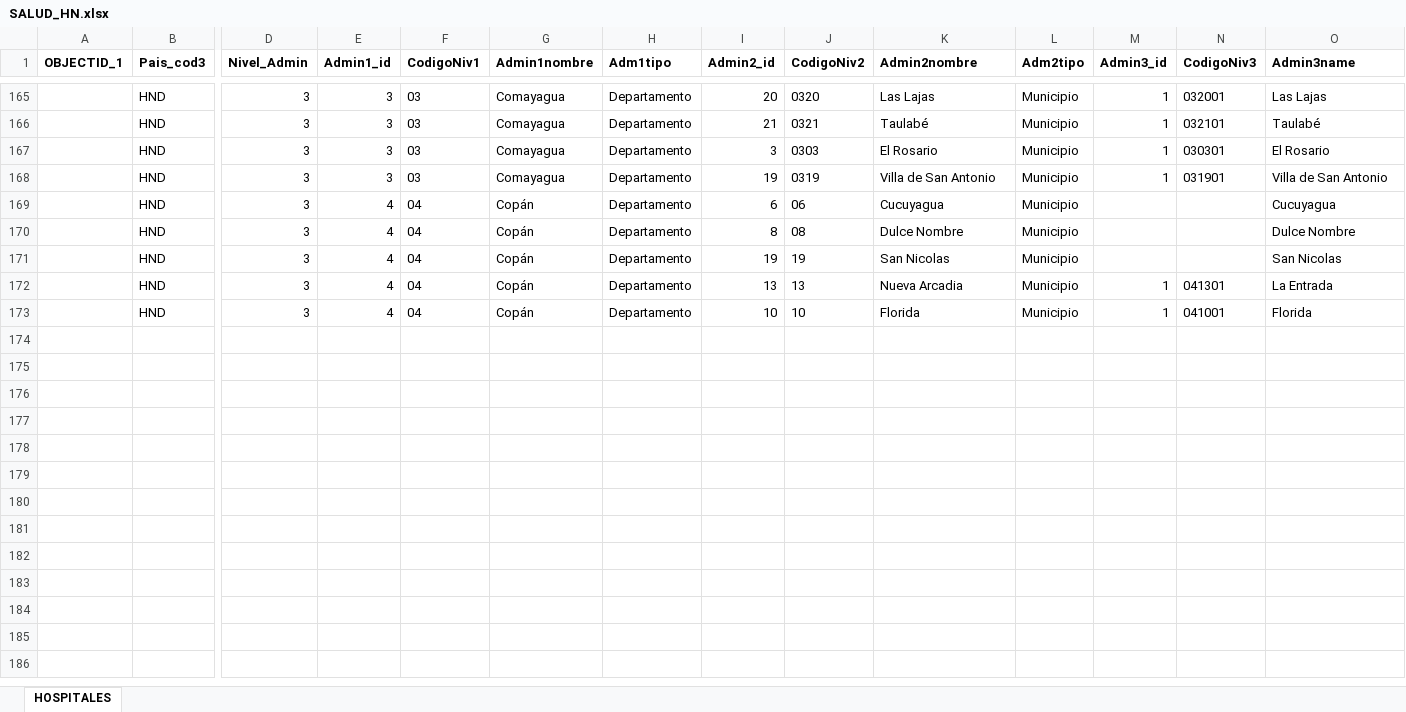
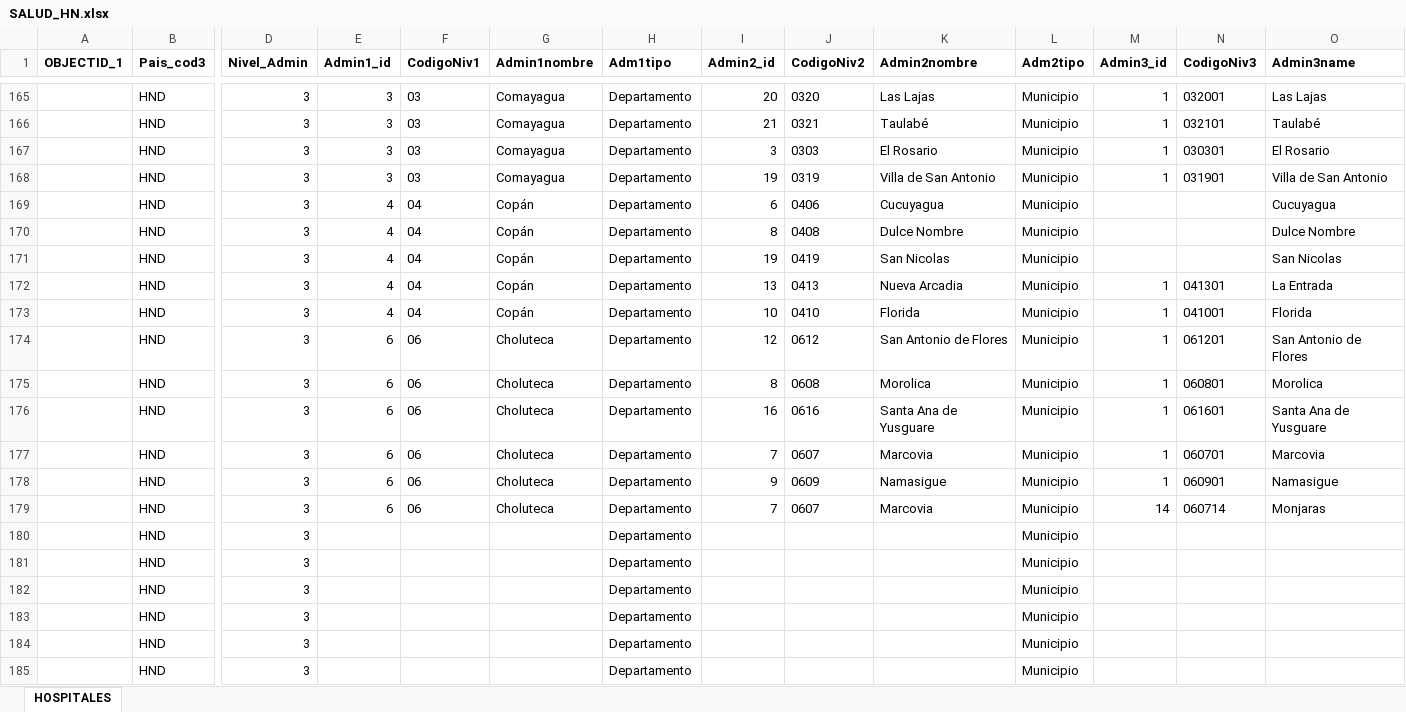
Before and after one commit to Sud-Austral/Datos, an Excel workbook: datacovidhn/SALUD_HN.xlsx, sheet HOSPITALES, drawn as a sheet; only a part is shown, gaps mark what is left out; values as stored, in another font and other column widths than the file's, no borders; table styles not drawn; rows hold the shown columns only; the diff names each change by its address in the sheet, - before the commit and + after, or states it on an @@ line.

```diff
--- a/datacovidhn/SALUD_HN.xlsx (sheet HOSPITALES)
+++ b/datacovidhn/SALUD_HN.xlsx (sheet HOSPITALES)
-J169 (CodigoNiv2): 06
+J169 (CodigoNiv2): 0406
-J170 (CodigoNiv2): 08
+J170 (CodigoNiv2): 0408
-J171 (CodigoNiv2): 19
+J171 (CodigoNiv2): 0419
-J172 (CodigoNiv2): 13
+J172 (CodigoNiv2): 0413
-J173 (CodigoNiv2): 10
+J173 (CodigoNiv2): 0410
+row 174:  | HND | 3 | 6 | 06 | Choluteca | Departamento | 12 | 0612 | San Antonio de Flores | Municipio | 1 | 061201 | San Antonio de Flores
+row 175:  | HND | 3 | 6 | 06 | Choluteca | Departamento | 8 | 0608 | Morolica | Municipio | 1 | 060801 | Morolica
+row 176:  | HND | 3 | 6 | 06 | Choluteca | Departamento | 16 | 0616 | Santa Ana de Yusguare | Municipio | 1 | 061601 | Santa Ana de Yusguare
+row 177:  | HND | 3 | 6 | 06 | Choluteca | Departamento | 7 | 0607 | Marcovia | Municipio | 1 | 060701 | Marcovia
+row 178:  | HND | 3 | 6 | 06 | Choluteca | Departamento | 9 | 0609 | Namasigue | Municipio | 1 | 060901 | Namasigue
+row 179:  | HND | 3 | 6 | 06 | Choluteca | Departamento | 7 | 0607 | Marcovia | Municipio | 14 | 060714 | Monjaras
+row 180:  | HND | 3 |  |  |  | Departamento |  |  |  | Municipio
+row 181:  | HND | 3 |  |  |  | Departamento |  |  |  | Municipio
+row 182:  | HND | 3 |  |  |  | Departamento |  |  |  | Municipio
+row 183:  | HND | 3 |  |  |  | Departamento |  |  |  | Municipio
+row 184:  | HND | 3 |  |  |  | Departamento |  |  |  | Municipio
+row 185:  | HND | 3 |  |  |  | Departamento |  |  |  | Municipio
```
Also changed, not shown: datacovidhn/ALIMENTACION_HN.xlsx, datacovidhn/Tabla_INSTALACIONES_Honduras_v1.xlsx, 21 other files.
